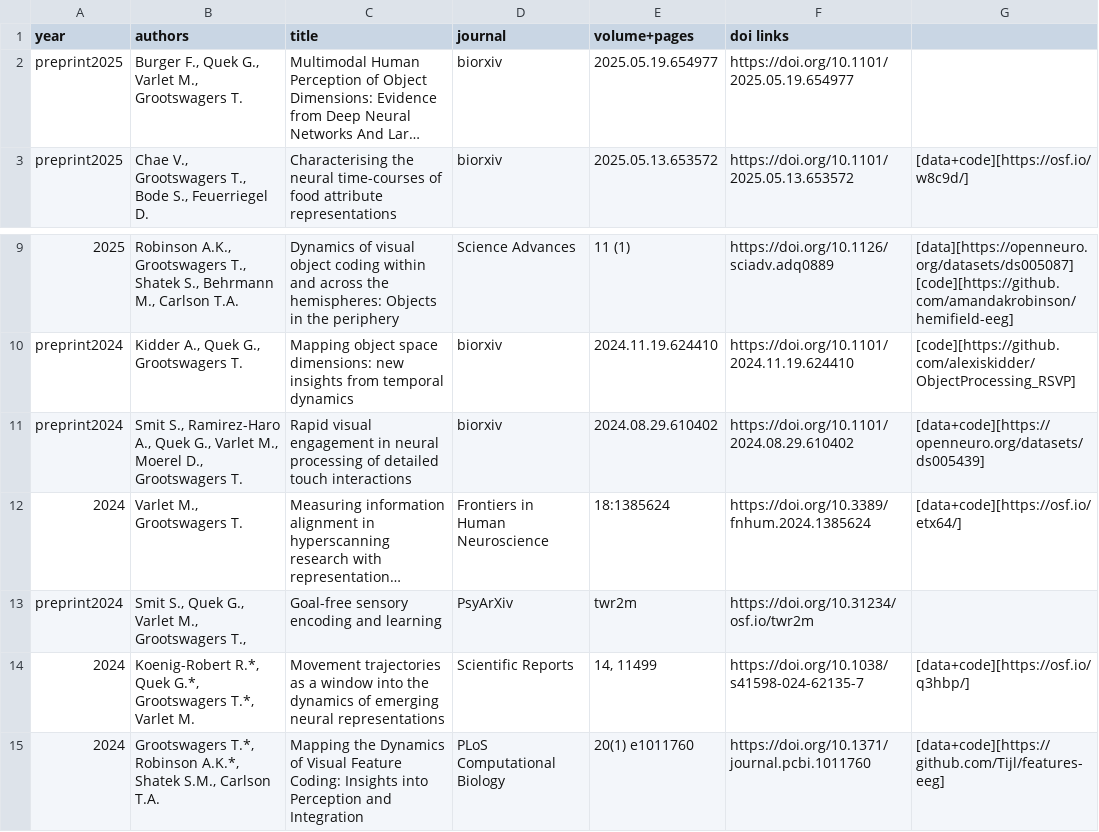
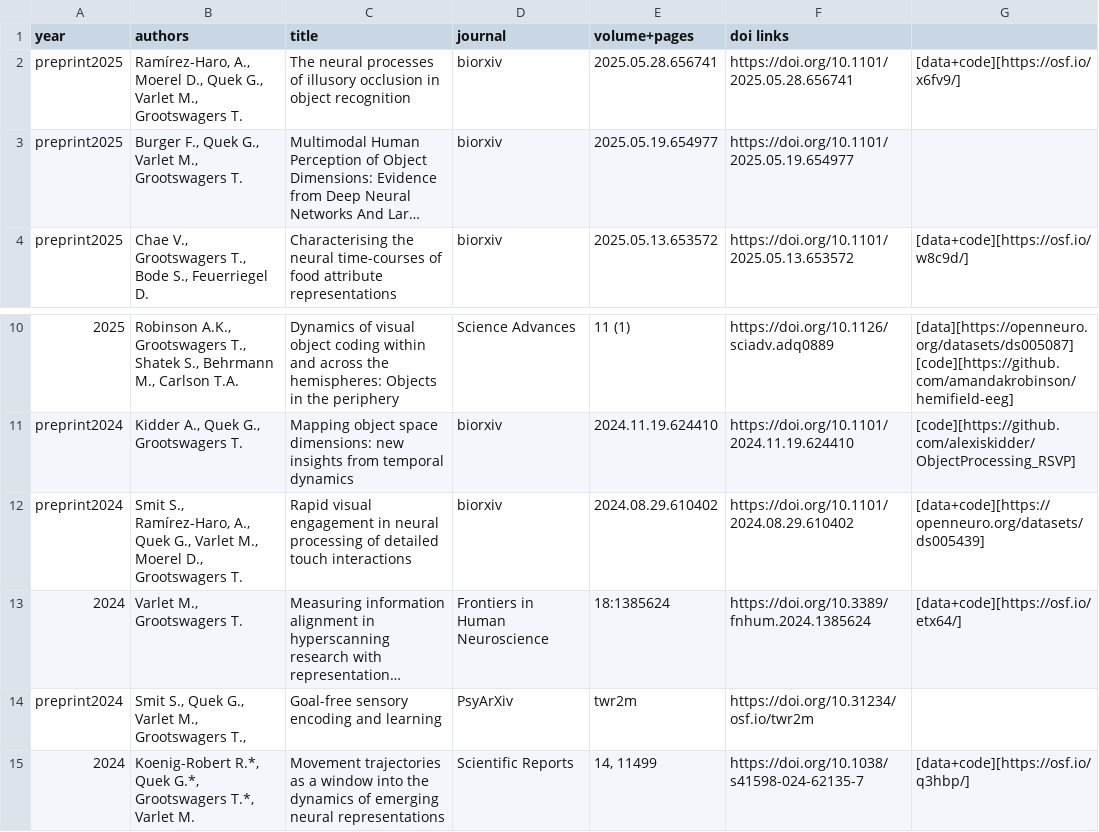
Before and after one commit to Tijl/tijl.github.io, a TSV file: publicationlist.tsv, drawn as a sheet; only a part is shown, gaps mark what is left out; the shorter side is filled out with more unchanged rows; long unchanged cells end in …; addresses are those after the commit; the diff names each change by its address in the sheet, - before the commit and + after, or states it on an @@ line.

Commit message:
preprint

```diff
--- a/publicationlist.tsv
+++ b/publicationlist.tsv
+row 2: preprint2025 | Ramírez-Haro, A., Moerel D., Quek G., Varlet M., Grootswagers T. | The neural processes of illusory occlusion in object recognition | biorxiv | 2025.05.28.656741 | https://doi.org/10.1101/2025.05.28.656741 | [data+code][https://osf.io/x6fv9/]
-B12 (authors): Smit S., Ramirez-Haro A., Quek…
+B12 (authors): Smit S., Ramírez-Haro, A., Quek…
```
Also changed, not shown: 3 other files.
